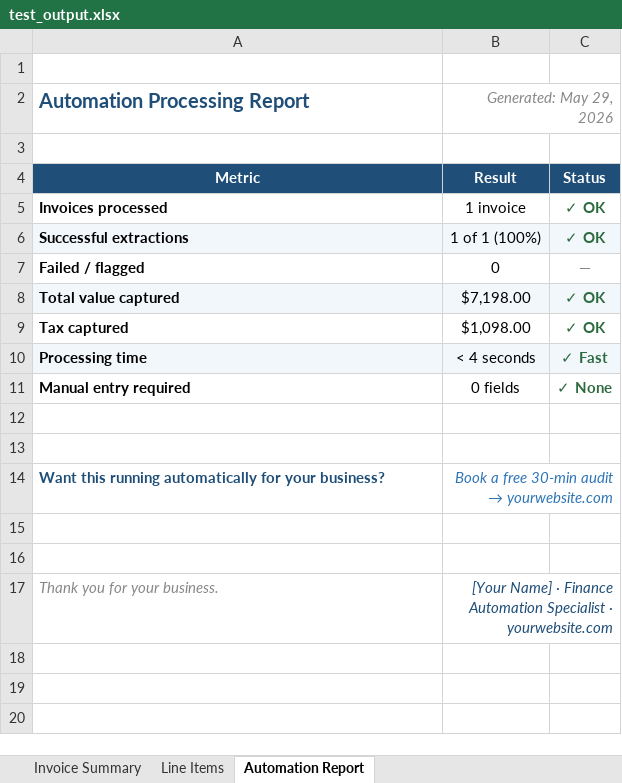
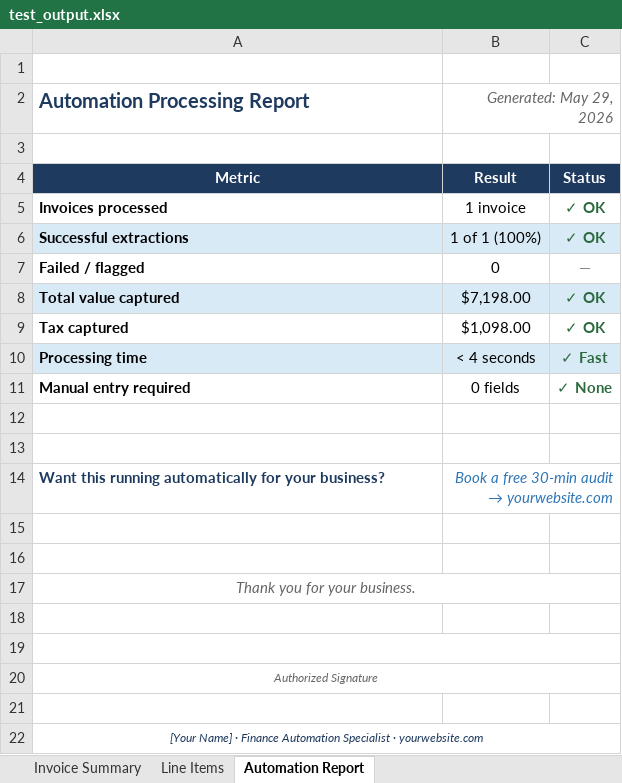
Before and after one commit to Alx00-lab/invoice-extractor, an Excel workbook: test_output.xlsx, sheet Automation Report, drawn as a sheet; values as stored, in another font and other column widths than the file's, no borders; removed rows and columns are numbered as before the commit, all else as after; the diff names each change by its address in the sheet, - before the commit and + after, or states it on an @@ line.

```diff
--- a/test_output.xlsx (sheet Automation Report)
+++ b/test_output.xlsx (sheet Automation Report)
-A2 text colour: #1F4E78
+A2 text colour: #1F3A5F
-B2 text colour: #888888
+B2 text colour: #666666
-A4:C4 fill: #1F4E78
+A4:C4 fill: #1F3A5F
-A6:C6 fill: #F2F7FC
+A6:C6 fill: #D9EAF7
-A8:C8 fill: #F2F7FC
+A8:C8 fill: #D9EAF7
-A10:C10 fill: #F2F7FC
+A10:C10 fill: #D9EAF7
-A14 text colour: #1F4E78
+A14 text colour: #1F3A5F
@@ A17 text colour: #888888 → #666666, alignment: left → center @@
+A17:C17 merged
-B17 (Generated: May 29, 2026): [Your Name] · Finance Automation Specialist · yourwebsite.com
+B17 (Generated: May 29, 2026): (empty)
-B17:C17 merged
+row 18: (empty)
+row 19: (empty)
+row 20: Authorized Signature
+row 21: (empty)
+row 22: [Your Name] · Finance Automation Specialist · yourwebsite.com
```
Also changed, not shown: sheet Line Items, sheet Invoice Summary, 2 other files.
